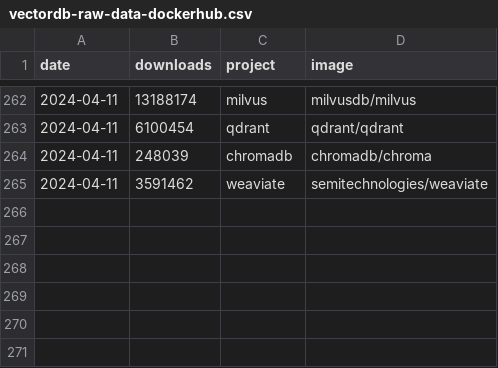
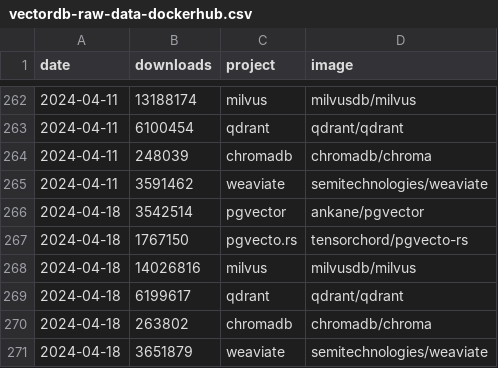
Before and after one commit to tensorchord/ai-infra-statistics, a CSV file: vectordb-raw-data-dockerhub.csv, drawn as a sheet; only a part is shown, gaps mark what is left out; the diff names each change by its address in the sheet, - before the commit and + after, or states it on an @@ line.

Commit message:
chore: Update
Signed-off-by: Ce Gao <cegao@tensorchord.ai>

```diff
--- a/vectordb-raw-data-dockerhub.csv
+++ b/vectordb-raw-data-dockerhub.csv
+row 266: 2024-04-18 | 3542514 | pgvector | ankane/pgvector
+row 267: 2024-04-18 | 1767150 | pgvecto.rs | tensorchord/pgvecto-rs
+row 268: 2024-04-18 | 14026816 | milvus | milvusdb/milvus
+row 269: 2024-04-18 | 6199617 | qdrant | qdrant/qdrant
+row 270: 2024-04-18 | 263802 | chromadb | chromadb/chroma
+row 271: 2024-04-18 | 3651879 | weaviate | semitechnologies/weaviate
```
Also changed, not shown: framework-inference-raw-data-pypi.csv, framework-llm-raw-data-pypi.csv, 3 other files.
